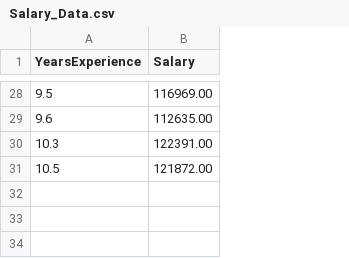
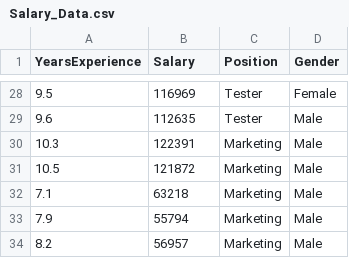
Before and after one commit to MANIVEL9655/Data-Preprocessing-and-Visualization, a CSV file: Salary_Data.csv, drawn as a sheet; only a part is shown, gaps mark what is left out; the diff covers the shown part only; the diff names each change by its address in the sheet, - before the commit and + after, or states it on an @@ line.

Commit message:
The salary data added columns

```diff
--- a/Salary_Data.csv
+++ b/Salary_Data.csv
+column C (Position), rows 28-31: Tester | Tester | Marketing | Marketing
+column D (Gender), rows 28-31: Female | Male | Male | Male
-B28 (Salary): 116969.00
+B28 (Salary): 116969
-B29 (Salary): 112635.00
+B29 (Salary): 112635
-B30 (Salary): 122391.00
+B30 (Salary): 122391
-B31 (Salary): 121872.00
+B31 (Salary): 121872
+row 32: 7.1 | 63218 | Marketing | Male
+row 33: 7.9 | 55794 | Marketing | Male
+row 34: 8.2 | 56957 | Marketing | Male
```
Also changed, not shown: 6 added rows, 6 removed rows and 20 edited cells elsewhere in this file, 1 other file.
